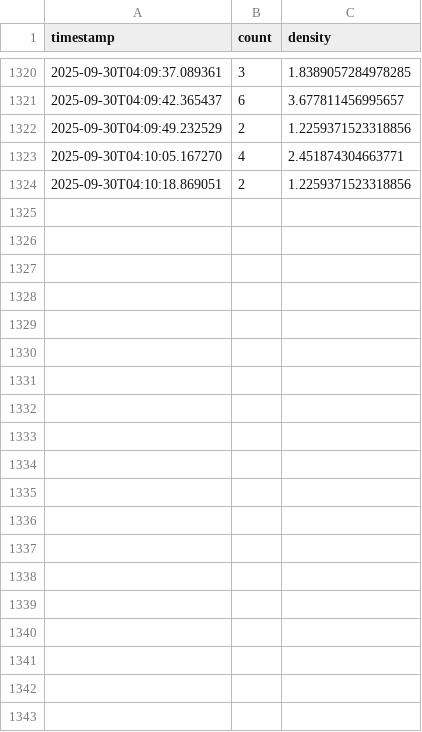
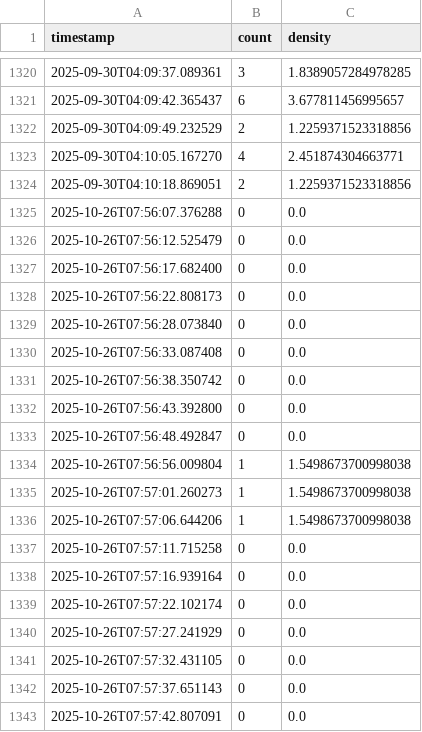
Before and after one commit to Kunal0811/Crowd_Density_Estimation, a CSV file: logs/density_logs.csv, drawn as a sheet; only a part is shown, gaps mark what is left out; the diff covers the shown part only.

```diff
--- a/logs/density_logs.csv
+++ b/logs/density_logs.csv
@@ -1324 +1324,20 @@ timestamp,count,density
 2025-09-30T04:10:18.869051,2,1.2259371523318856
+2025-10-26T07:56:07.376288,0,0.0
+2025-10-26T07:56:12.525479,0,0.0
+2025-10-26T07:56:17.682400,0,0.0
+2025-10-26T07:56:22.808173,0,0.0
+2025-10-26T07:56:28.073840,0,0.0
+2025-10-26T07:56:33.087408,0,0.0
+2025-10-26T07:56:38.350742,0,0.0
+2025-10-26T07:56:43.392800,0,0.0
+2025-10-26T07:56:48.492847,0,0.0
+2025-10-26T07:56:56.009804,1,1.5498673700998038
+2025-10-26T07:57:01.260273,1,1.5498673700998038
+2025-10-26T07:57:06.644206,1,1.5498673700998038
+2025-10-26T07:57:11.715258,0,0.0
+2025-10-26T07:57:16.939164,0,0.0
+2025-10-26T07:57:22.102174,0,0.0
+2025-10-26T07:57:27.241929,0,0.0
+2025-10-26T07:57:32.431105,0,0.0
+2025-10-26T07:57:37.651143,0,0.0
+2025-10-26T07:57:42.807091,0,0.0
```
Also changed, not shown: 71 added rows elsewhere in this file, 25 other files.
